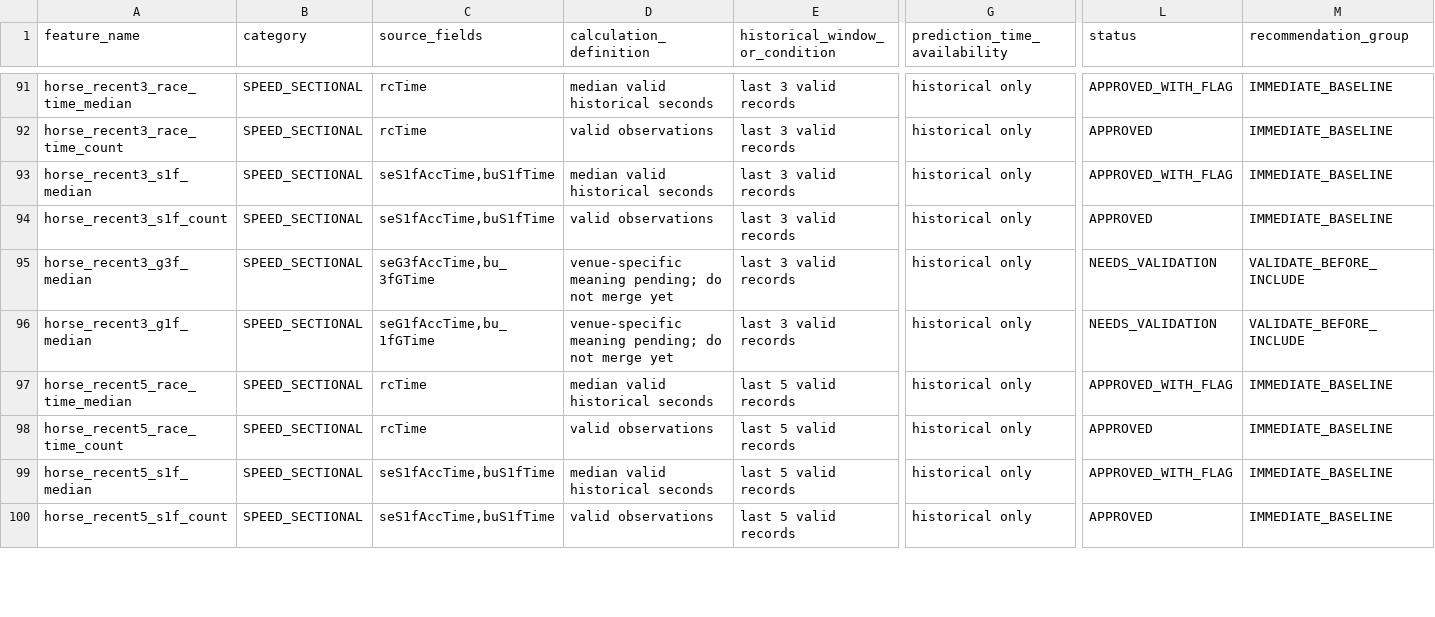
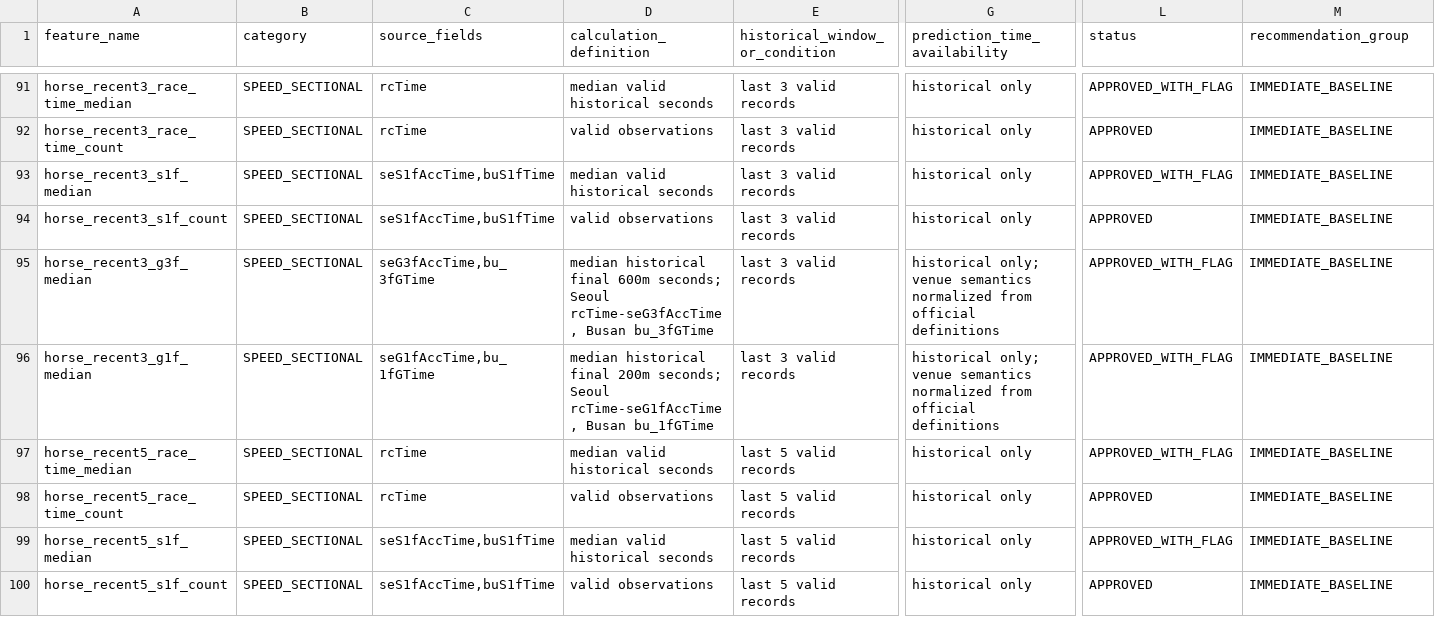
Before and after one commit to jjk000117/kra-racing-analytics, a CSV file: docs/place-feature-registry-v2.csv, drawn as a sheet; only a part is shown, gaps mark what is left out; the diff covers the shown part only; the diff names each change by its address in the sheet, - before the commit and + after, or states it on an @@ line.

Commit message:
docs: finalize official place baseline cutoff and v2 feature registry
- define the official baseline prediction cutoff as the pre-result betting decision point
- separate live odds into the later betting-strategy stage
- validate current weight, weather, track, moisture, bonus prize, and historical sectional features
- normalize Seoul and Busan G3F/G1F historical records into final sectional seconds
- resolve all 12 NEEDS_VALIDATION entries and raise immediate Snapshot v2 candidates to 126
- preserve baseline_v1 artifacts without reevaluation

```diff
--- a/docs/place-feature-registry-v2.csv
+++ b/docs/place-feature-registry-v2.csv
-D95 (calculation_definition): venue-specific meaning pending; do not merge yet
+D95 (calculation_definition): median historical final 600m seconds; Seoul rcTime-seG3fAccTime, Busan bu_3fGTime
-G95:G96 (prediction_time_availability): historical only
+G95:G96 (prediction_time_availability): historical only; venue semantics normalized from official definitions
-L95:L96 (status): NEEDS_VALIDATION
+L95:L96 (status): APPROVED_WITH_FLAG
-M95:M96 (recommendation_group): VALIDATE_BEFORE_INCLUDE
+M95:M96 (recommendation_group): IMMEDIATE_BASELINE
-D96 (calculation_definition): venue-specific meaning pending; do not merge yet
+D96 (calculation_definition): median historical final 200m seconds; Seoul rcTime-seG1fAccTime, Busan bu_1fGTime
```
Also changed, not shown: 45 edited cells elsewhere in this file, 6 other files.
